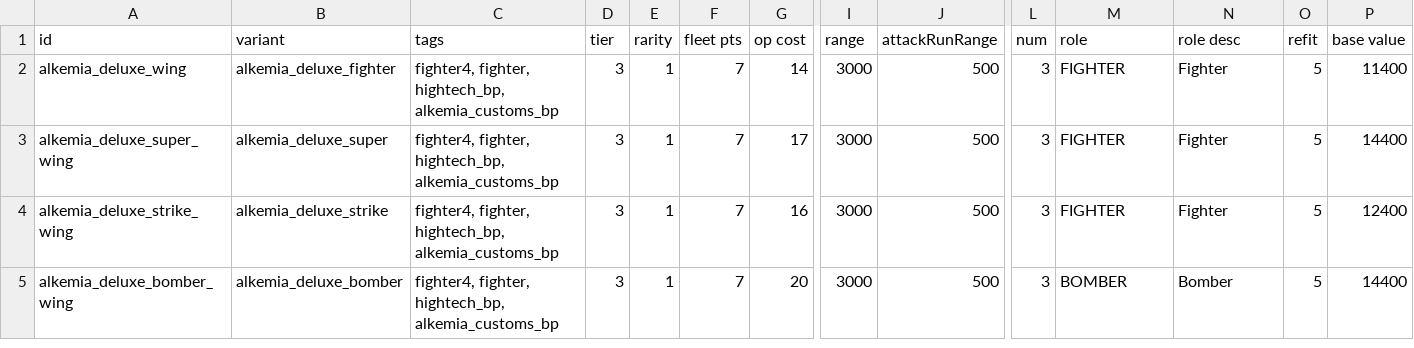
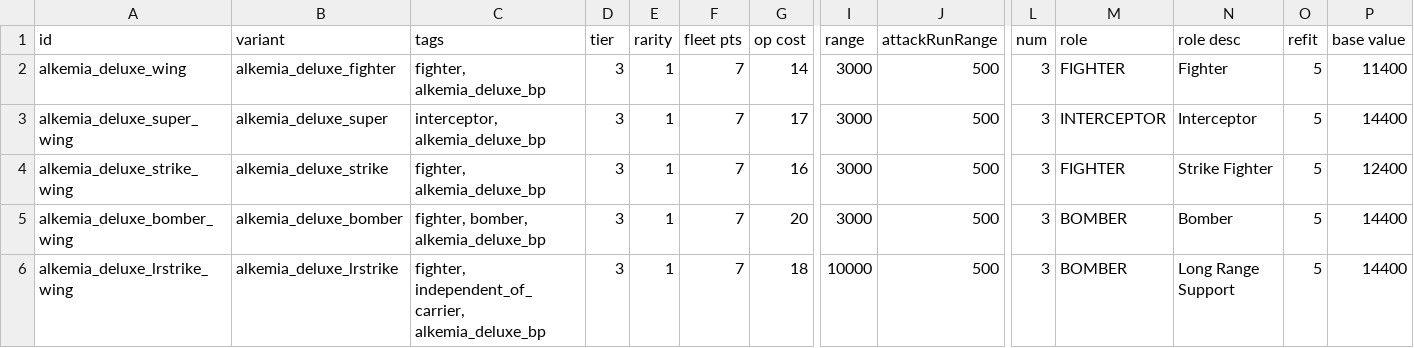
Before and after one commit to AlfredBroda/AlkemiaArmory, a CSV file: data/hulls/wing_data.csv, drawn as a sheet; only a part is shown, gaps mark what is left out; rows hold the shown columns only; the diff names each change by its address in the sheet, - before the commit and + after, or states it on an @@ line.

```diff
--- a/data/hulls/wing_data.csv
+++ b/data/hulls/wing_data.csv
-C2 (tags): fighter4, fighter, hightech_bp, alkemia_customs_bp
+C2 (tags): fighter, alkemia_deluxe_bp
-C3 (tags): fighter4, fighter, hightech_bp, alkemia_customs_bp
+C3 (tags): interceptor, alkemia_deluxe_bp
-M3 (role): FIGHTER
+M3 (role): INTERCEPTOR
-N3 (role desc): Fighter
+N3 (role desc): Interceptor
-C4 (tags): fighter4, fighter, hightech_bp, alkemia_customs_bp
+C4 (tags): fighter, alkemia_deluxe_bp
-N4 (role desc): Fighter
+N4 (role desc): Strike Fighter
-C5 (tags): fighter4, fighter, hightech_bp, alkemia_customs_bp
+C5 (tags): fighter, bomber, alkemia_deluxe_bp
+row 6: alkemia_deluxe_lrstrike_wing | alkemia_deluxe_lrstrike | fighter, independent_of_carrier, alkemia_deluxe_bp | 3 | 1 | 7 | 18 | 10000 | 500 | 3 | BOMBER | Long Range Support | 5 | 14400
```
Also changed, not shown: data/weapons/weapon_data.csv, 2 other files.
